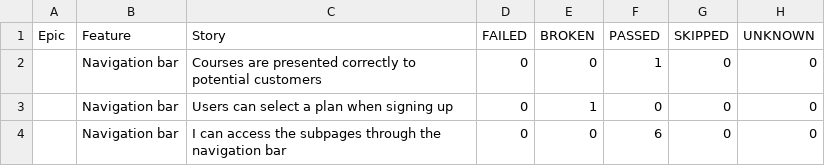
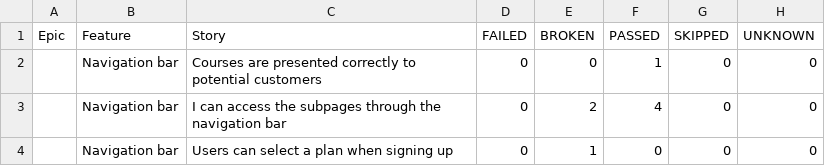
Before and after one commit to ingmarcela27/ci-reporting-building-block, a CSV file: allureReport/data/behaviors.csv, drawn as a sheet.

```diff
--- a/allureReport/data/behaviors.csv
+++ b/allureReport/data/behaviors.csv
@@ -2,3 +2,3 @@
 "","Navigation bar","Courses are presented correctly to potential customers","0","0","1","0","0"
+"","Navigation bar","I can access the subpages through the navigation bar","0","2","4","0","0"
 "","Navigation bar","Users can select a plan when signing up","0","1","0","0","0"
-"","Navigation bar","I can access the subpages through the navigation bar","0","0","6","0","0"
```
Also changed, not shown: allureReport/data/suites.csv, 46 other files.
